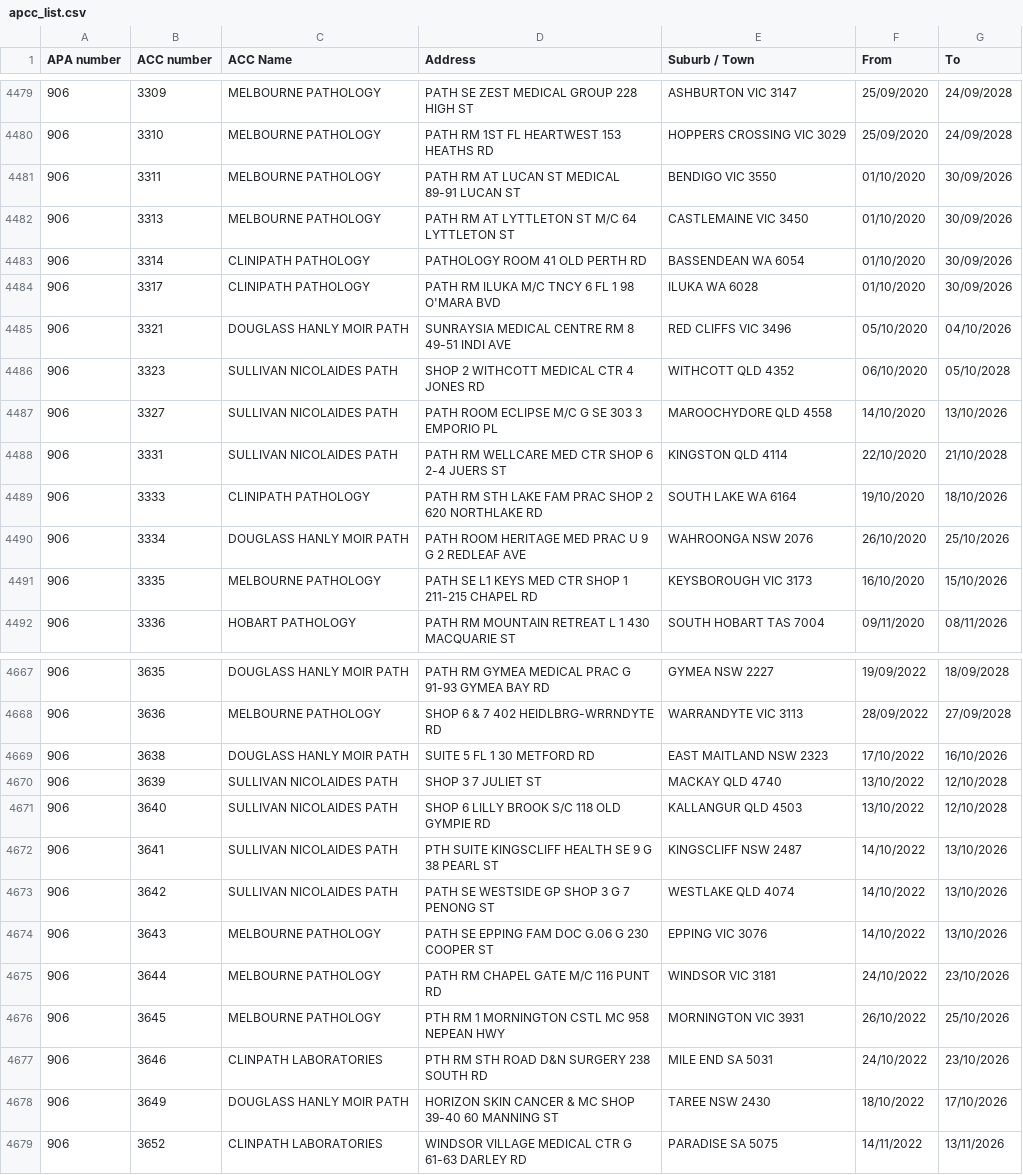
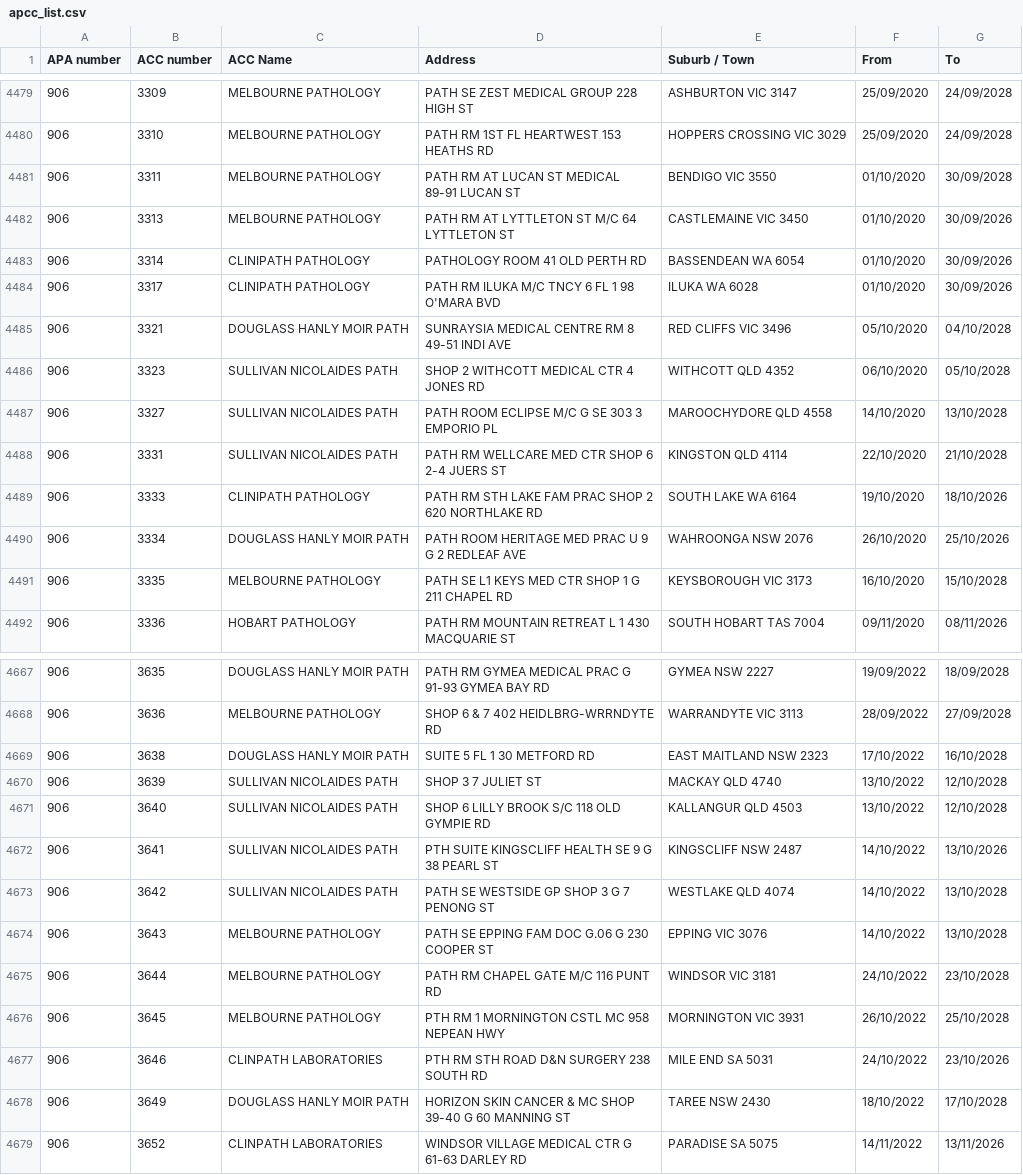
Before and after one commit to nwbort/apcc, a CSV file: apcc_list.csv, drawn as a sheet; only a part is shown, gaps mark what is left out; the diff covers the shown part only.

```diff
--- a/apcc_list.csv
+++ b/apcc_list.csv
@@ -4480,3 +4480,3 @@ APA number,ACC number,ACC Name,Address,Suburb / Town,From,To
 906,3310,MELBOURNE PATHOLOGY,PATH RM 1ST FL HEARTWEST 153 HEATHS RD,HOPPERS CROSSING VIC 3029,25/09/2020,24/09/2028
-906,3311,MELBOURNE PATHOLOGY,PATH RM AT LUCAN ST MEDICAL 89-91 LUCAN ST,BENDIGO VIC 3550,01/10/2020,30/09/2026
+906,3311,MELBOURNE PATHOLOGY,PATH RM AT LUCAN ST MEDICAL 89-91 LUCAN ST,BENDIGO VIC 3550,01/10/2020,30/09/2028
 906,3313,MELBOURNE PATHOLOGY,PATH RM AT LYTTLETON ST M/C 64 LYTTLETON ST,CASTLEMAINE VIC 3450,01/10/2020,30/09/2026
@@ -4484,5 +4484,5 @@ APA number,ACC number,ACC Name,Address,Suburb / Town,From,To
 906,3317,CLINIPATH PATHOLOGY,PATH RM ILUKA M/C TNCY 6 FL 1 98 O'MARA BVD,ILUKA WA 6028,01/10/2020,30/09/2026
-906,3321,DOUGLASS HANLY MOIR PATH,SUNRAYSIA MEDICAL CENTRE RM 8 49-51 INDI AVE,RED CLIFFS VIC 3496,05/10/2020,04/10/2026
+906,3321,DOUGLASS HANLY MOIR PATH,SUNRAYSIA MEDICAL CENTRE RM 8 49-51 INDI AVE,RED CLIFFS VIC 3496,05/10/2020,04/10/2028
 906,3323,SULLIVAN NICOLAIDES PATH,SHOP 2 WITHCOTT MEDICAL CTR 4 JONES RD,WITHCOTT QLD 4352,06/10/2020,05/10/2028
-906,3327,SULLIVAN NICOLAIDES PATH,PATH ROOM ECLIPSE M/C G SE 303 3 EMPORIO PL,MAROOCHYDORE QLD 4558,14/10/2020,13/10/2026
+906,3327,SULLIVAN NICOLAIDES PATH,PATH ROOM ECLIPSE M/C G SE 303 3 EMPORIO PL,MAROOCHYDORE QLD 4558,14/10/2020,13/10/2028
 906,3331,SULLIVAN NICOLAIDES PATH,PATH RM WELLCARE MED CTR SHOP 6 2-4 JUERS ST,KINGSTON QLD 4114,22/10/2020,21/10/2028
@@ -4490,3 +4490,3 @@ APA number,ACC number,ACC Name,Address,Suburb / Town,From,To
 906,3334,DOUGLASS HANLY MOIR PATH,PATH ROOM HERITAGE MED PRAC U 9 G 2 REDLEAF AVE,WAHROONGA NSW 2076,26/10/2020,25/10/2026
-906,3335,MELBOURNE PATHOLOGY,PATH SE L1 KEYS MED CTR SHOP 1 211-215 CHAPEL RD,KEYSBOROUGH VIC 3173,16/10/2020,15/10/2026
+906,3335,MELBOURNE PATHOLOGY,PATH SE L1 KEYS MED CTR SHOP 1 G 211 CHAPEL RD,KEYSBOROUGH VIC 3173,16/10/2020,15/10/2028
 906,3336,HOBART PATHOLOGY,PATH RM MOUNTAIN RETREAT L 1 430 MACQUARIE ST,SOUTH HOBART TAS 7004,09/11/2020,08/11/2026
@@ -4668,3 +4668,3 @@ APA number,ACC number,ACC Name,Address,Suburb / Town,From,To
 906,3636,MELBOURNE PATHOLOGY,SHOP 6 & 7 402 HEIDLBRG-WRRNDYTE RD,WARRANDYTE VIC 3113,28/09/2022,27/09/2028
-906,3638,DOUGLASS HANLY MOIR PATH,SUITE 5 FL 1 30 METFORD RD,EAST MAITLAND NSW 2323,17/10/2022,16/10/2026
+906,3638,DOUGLASS HANLY MOIR PATH,SUITE 5 FL 1 30 METFORD RD,EAST MAITLAND NSW 2323,17/10/2022,16/10/2028
 906,3639,SULLIVAN NICOLAIDES PATH,SHOP 3 7 JULIET ST,MACKAY QLD 4740,13/10/2022,12/10/2028
@@ -4672,8 +4672,8 @@ APA number,ACC number,ACC Name,Address,Suburb / Town,From,To
 906,3641,SULLIVAN NICOLAIDES PATH,PTH SUITE KINGSCLIFF HEALTH SE 9 G 38 PEARL ST,KINGSCLIFF NSW 2487,14/10/2022,13/10/2026
-906,3642,SULLIVAN NICOLAIDES PATH,PATH SE WESTSIDE GP SHOP 3 G 7 PENONG ST,WESTLAKE QLD 4074,14/10/2022,13/10/2026
-906,3643,MELBOURNE PATHOLOGY,PATH SE EPPING FAM DOC G.06 G 230 COOPER ST,EPPING VIC 3076,14/10/2022,13/10/2026
-906,3644,MELBOURNE PATHOLOGY,PATH RM CHAPEL GATE M/C 116 PUNT RD,WINDSOR VIC 3181,24/10/2022,23/10/2026
-906,3645,MELBOURNE PATHOLOGY,PTH RM 1 MORNINGTON CSTL MC 958 NEPEAN HWY,MORNINGTON VIC 3931,26/10/2022,25/10/2026
+906,3642,SULLIVAN NICOLAIDES PATH,PATH SE WESTSIDE GP SHOP 3 G 7 PENONG ST,WESTLAKE QLD 4074,14/10/2022,13/10/2028
+906,3643,MELBOURNE PATHOLOGY,PATH SE EPPING FAM DOC G.06 G 230 COOPER ST,EPPING VIC 3076,14/10/2022,13/10/2028
+906,3644,MELBOURNE PATHOLOGY,PATH RM CHAPEL GATE M/C 116 PUNT RD,WINDSOR VIC 3181,24/10/2022,23/10/2028
+906,3645,MELBOURNE PATHOLOGY,PTH RM 1 MORNINGTON CSTL MC 958 NEPEAN HWY,MORNINGTON VIC 3931,26/10/2022,25/10/2028
 906,3646,CLINPATH LABORATORIES,PTH RM STH ROAD D&N SURGERY 238 SOUTH RD,MILE END SA 5031,24/10/2022,23/10/2026
-906,3649,DOUGLASS HANLY MOIR PATH,HORIZON SKIN CANCER & MC SHOP 39-40 60 MANNING ST,TAREE NSW 2430,18/10/2022,17/10/2026
+906,3649,DOUGLASS HANLY MOIR PATH,HORIZON SKIN CANCER & MC SHOP 39-40 G 60 MANNING ST,TAREE NSW 2430,18/10/2022,17/10/2028
 906,3652,CLINPATH LABORATORIES,WINDSOR VILLAGE MEDICAL CTR G 61-63 DARLEY RD,PARADISE SA 5075,14/11/2022,13/11/2026
```
Also changed, not shown: 2 added rows and 15 edited cells elsewhere in this file.
